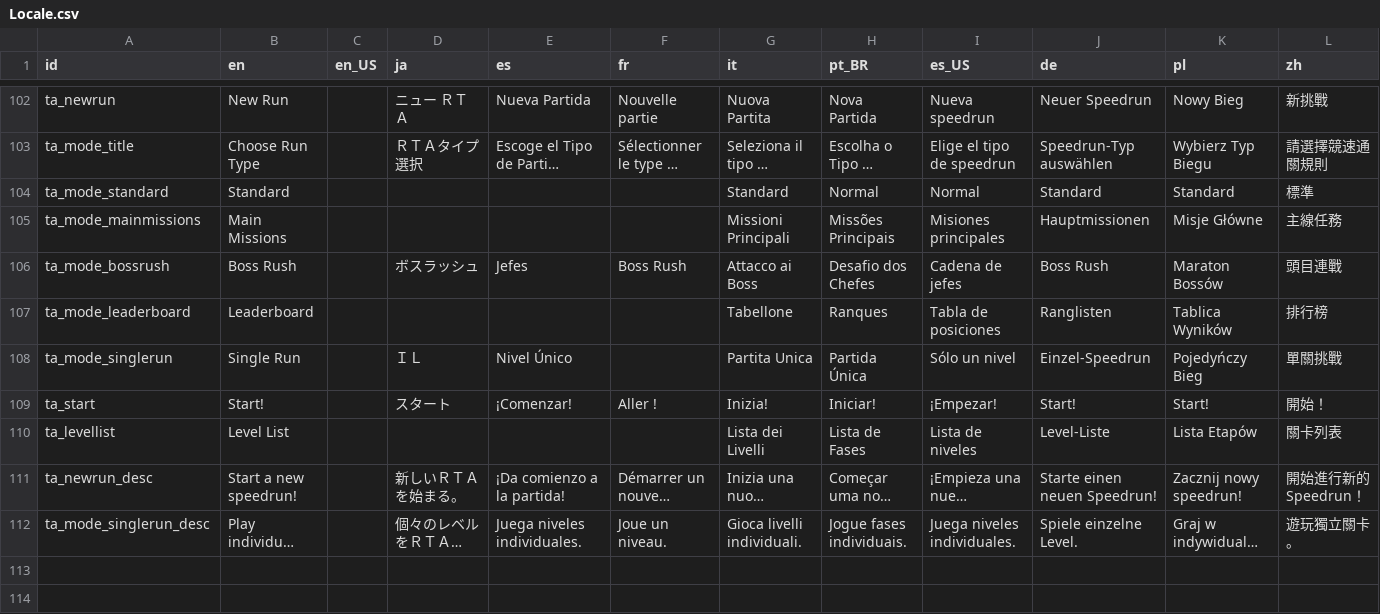
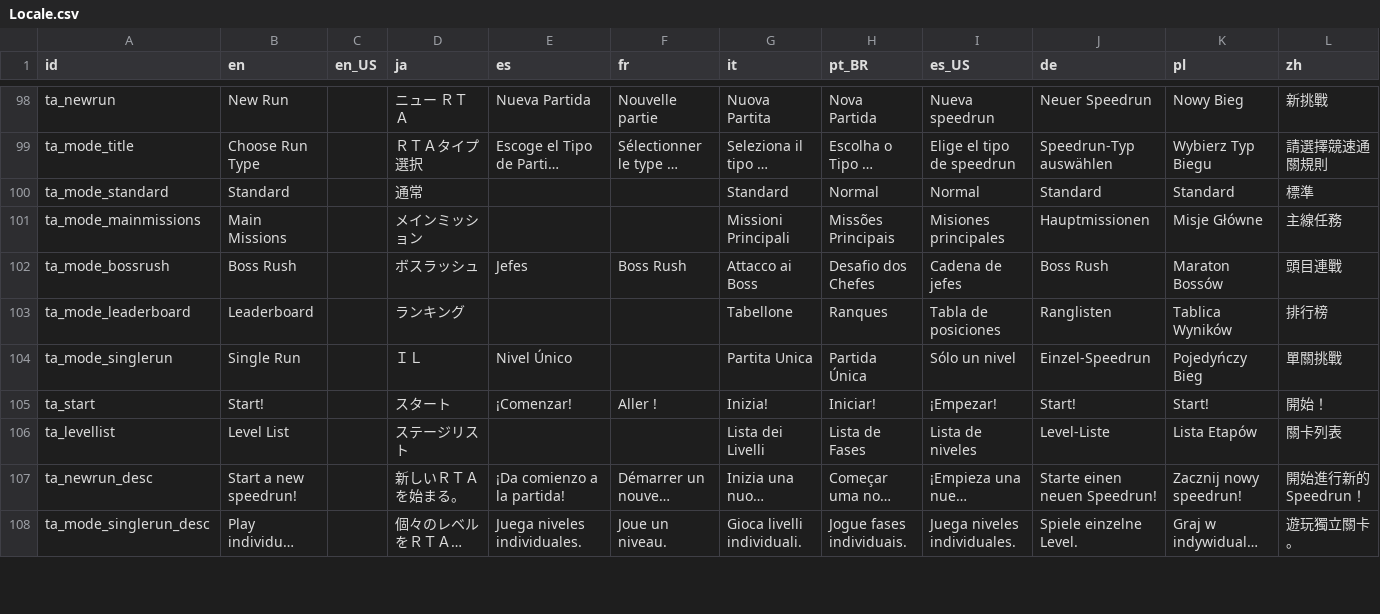
Before and after one commit to Player124413/project-reignition, a CSV file: Project/locale/Locale.csv, drawn as a sheet; only a part is shown, gaps mark what is left out; long unchanged cells end in …; removed rows and columns are numbered as before the commit, all else as after; rows hold the shown columns only; the diff covers the shown part only; the diff names each change by its address in the sheet, - before the commit and + after, or states it on an @@ line.

Commit message:
Update Locale

```diff
--- a/Project/locale/Locale.csv
+++ b/Project/locale/Locale.csv
-D100 (ja): (empty)
+D100 (ja): 通常
-D101 (ja): (empty)
+D101 (ja): メインミッション
-D103 (ja): (empty)
+D103 (ja): ランキング
-D106 (ja): (empty)
+D106 (ja): ステージリスト
-row 113: (empty)
-row 114: (empty)
```
Also changed, not shown: 1 added row, 4 removed rows and 43 edited cells elsewhere in this file.
